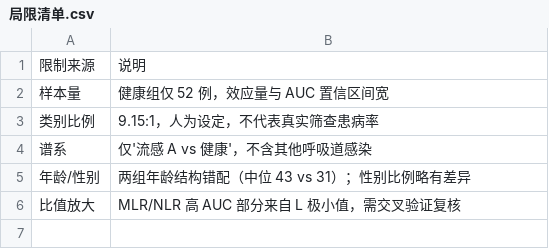
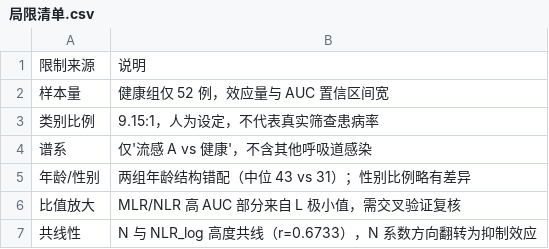
Before and after one commit to morozov130300/2026ModelingTraining, a CSV file: 问题2/问题2结果/局限清单.csv, drawn as a sheet.

```diff
--- a/问题2/问题2结果/局限清单.csv
+++ b/问题2/问题2结果/局限清单.csv
@@ -6 +6,2 @@
 比值放大,MLR/NLR 高 AUC 部分来自 L 极小值，需交叉验证复核
+共线性,N 与 NLR_log 高度共线（r=0.6733），N 系数方向翻转为抑制效应
```
Also changed, not shown: 问题2/问题2结果/bootstrap乐观度校正.csv, 问题2/问题2结果/模型对比表.csv, 3 other files.
